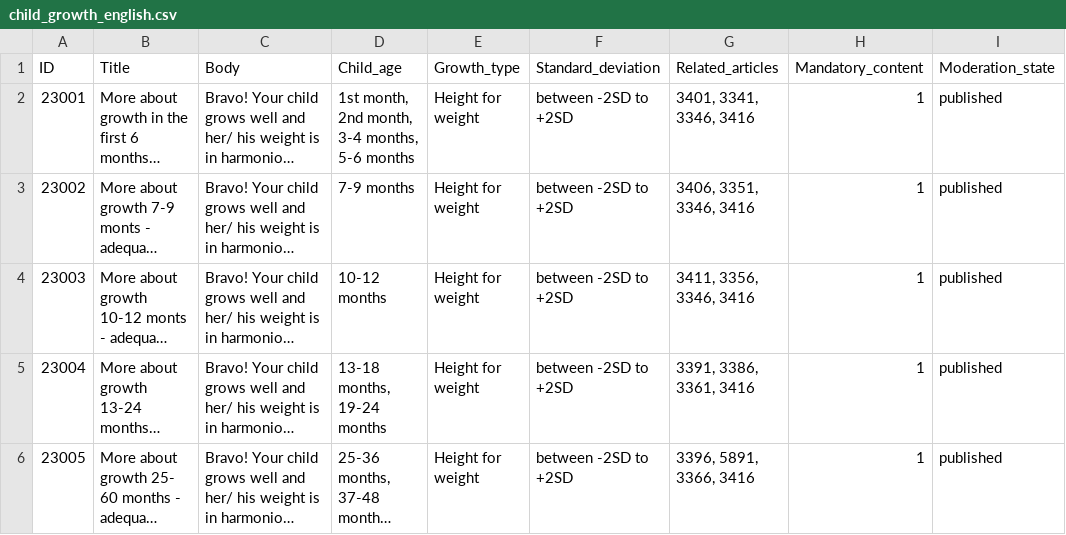
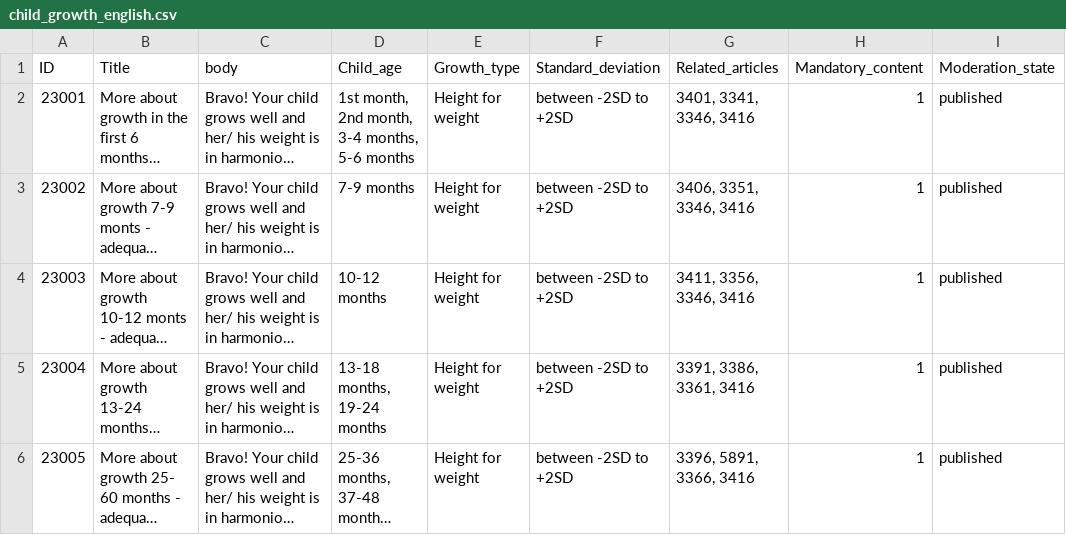
Before and after one commit to UNICEFECAR/parenting-app-bebbo-CMS, a CSV file: docroot/modules/custom/pb_custom_migrate/sources/child_growth/child_growth_english.csv, drawn as a sheet; only a part is shown; long unchanged cells end in …; the diff names each change by its address in the sheet, - before the commit and + after, or states it on an @@ line.

Commit message:
child growth sheet modified into term id

```diff
--- a/docroot/modules/custom/pb_custom_migrate/sources/child_growth/child_growth_english.csv
+++ b/docroot/modules/custom/pb_custom_migrate/sources/child_growth/child_growth_english.csv
-C1: Body
+C1: body
```
Also changed, not shown: 2 other files.
